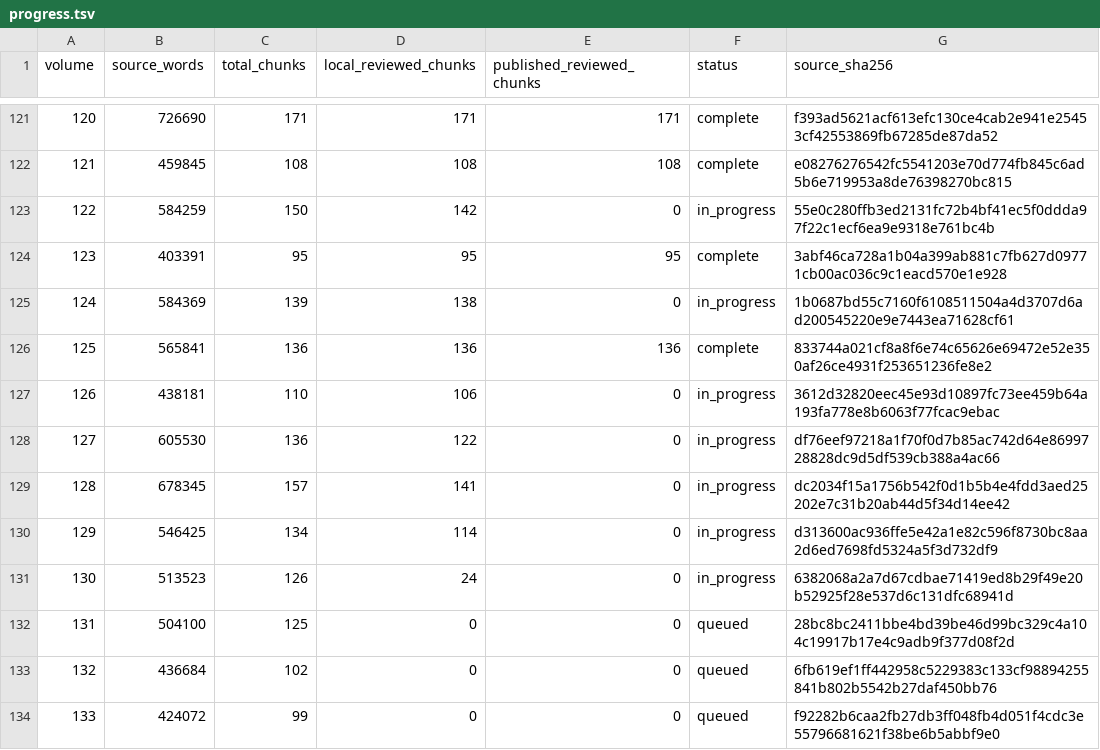
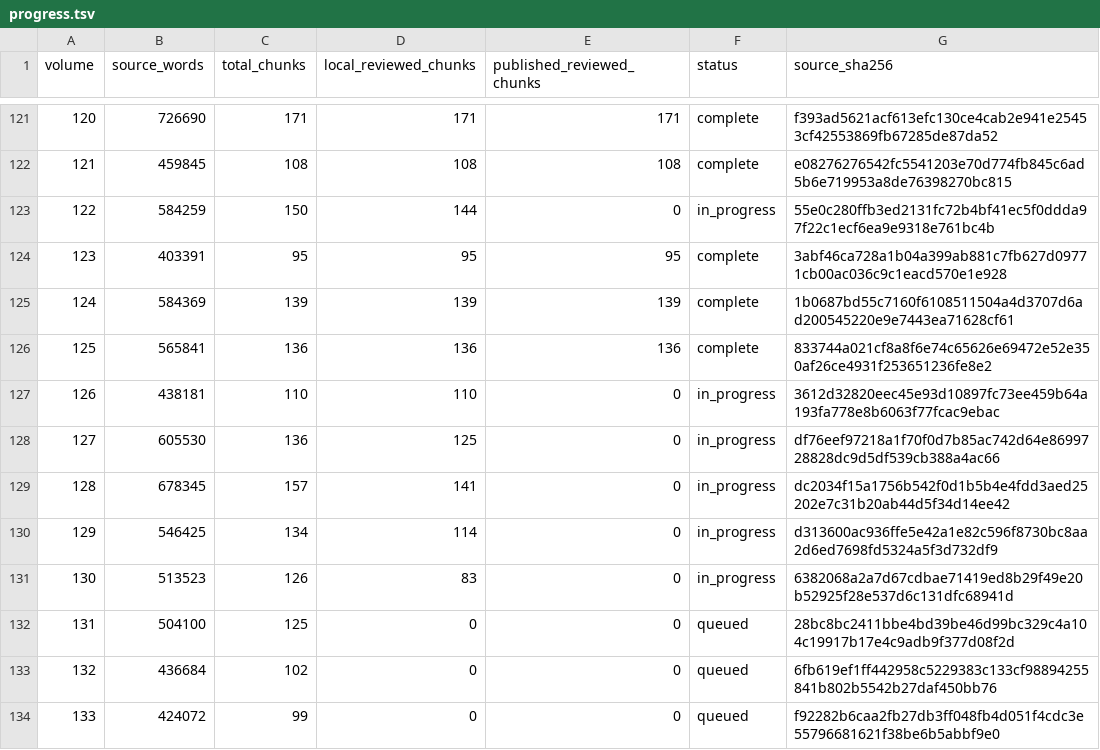
Before and after one commit to JM12344321/PatriologicaGraeciaTotalica, a TSV file: PL/progress.tsv, drawn as a sheet; only a part is shown, gaps mark what is left out.

Commit message:
Publish 1 complete PL volumes and update progress

```diff
--- a/PL/progress.tsv
+++ b/PL/progress.tsv
@@ -122,11 +122,11 @@ volume	source_words	total_chunks	local_reviewed_chunks	published_reviewed_chunks
 121	459845	108	108	108	complete	e08276276542fc5541203e70d774fb845c6ad5b6e719953a8de76398270bc815
-122	584259	150	142	0	in_progress	55e0c280ffb3ed2131fc72b4bf41ec5f0ddda97f22c1ecf6ea9e9318e761bc4b
+122	584259	150	144	0	in_progress	55e0c280ffb3ed2131fc72b4bf41ec5f0ddda97f22c1ecf6ea9e9318e761bc4b
 123	403391	95	95	95	complete	3abf46ca728a1b04a399ab881c7fb627d09771cb00ac036c9c1eacd570e1e928
-124	584369	139	138	0	in_progress	1b0687bd55c7160f6108511504a4d3707d6ad200545220e9e7443ea71628cf61
+124	584369	139	139	139	complete	1b0687bd55c7160f6108511504a4d3707d6ad200545220e9e7443ea71628cf61
 125	565841	136	136	136	complete	833744a021cf8a8f6e74c65626e69472e52e350af26ce4931f253651236fe8e2
-126	438181	110	106	0	in_progress	3612d32820eec45e93d10897fc73ee459b64a193fa778e8b6063f77fcac9ebac
-127	605530	136	122	0	in_progress	df76eef97218a1f70f0d7b85ac742d64e8699728828dc9d5df539cb388a4ac66
+126	438181	110	110	0	in_progress	3612d32820eec45e93d10897fc73ee459b64a193fa778e8b6063f77fcac9ebac
+127	605530	136	125	0	in_progress	df76eef97218a1f70f0d7b85ac742d64e8699728828dc9d5df539cb388a4ac66
 128	678345	157	141	0	in_progress	dc2034f15a1756b542f0d1b5b4e4fdd3aed25202e7c31b20ab44d5f34d14ee42
 129	546425	134	114	0	in_progress	d313600ac936ffe5e42a1e82c596f8730bc8aa2d6ed7698fd5324a5f3d732df9
-130	513523	126	24	0	in_progress	6382068a2a7d67cdbae71419ed8b29f49e20b52925f28e537d6c131dfc68941d
+130	513523	126	83	0	in_progress	6382068a2a7d67cdbae71419ed8b29f49e20b52925f28e537d6c131dfc68941d
 131	504100	125	0	0	queued	28bc8bc2411bbe4bd39be46d99bc329c4a104c19917b17e4c9adb9f377d08f2d
```
Also changed, not shown: 1 other file.
